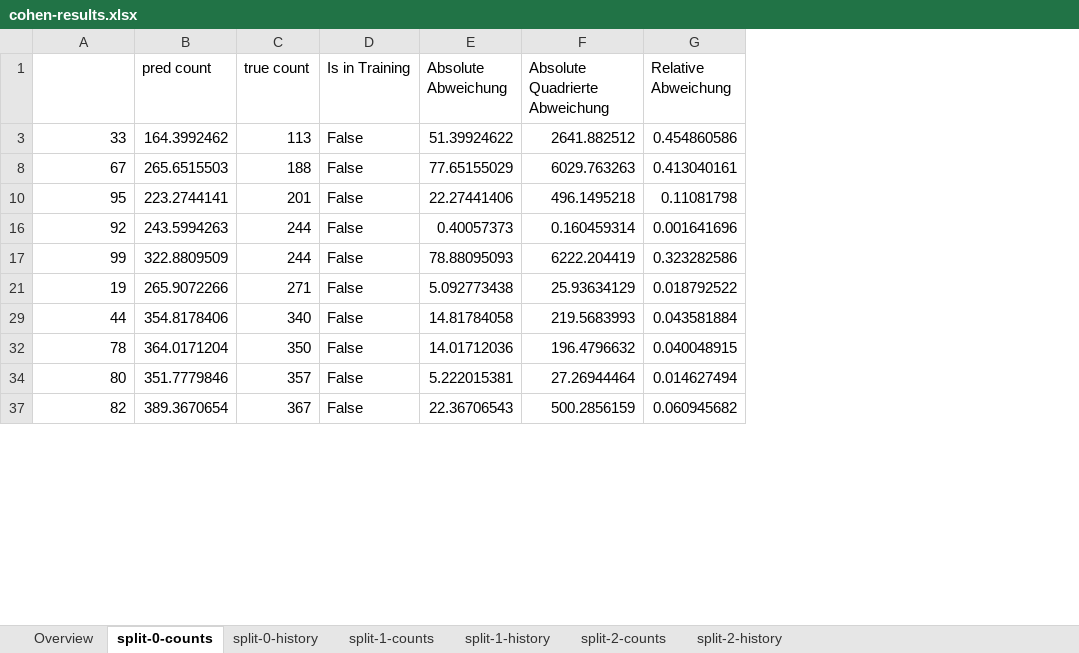
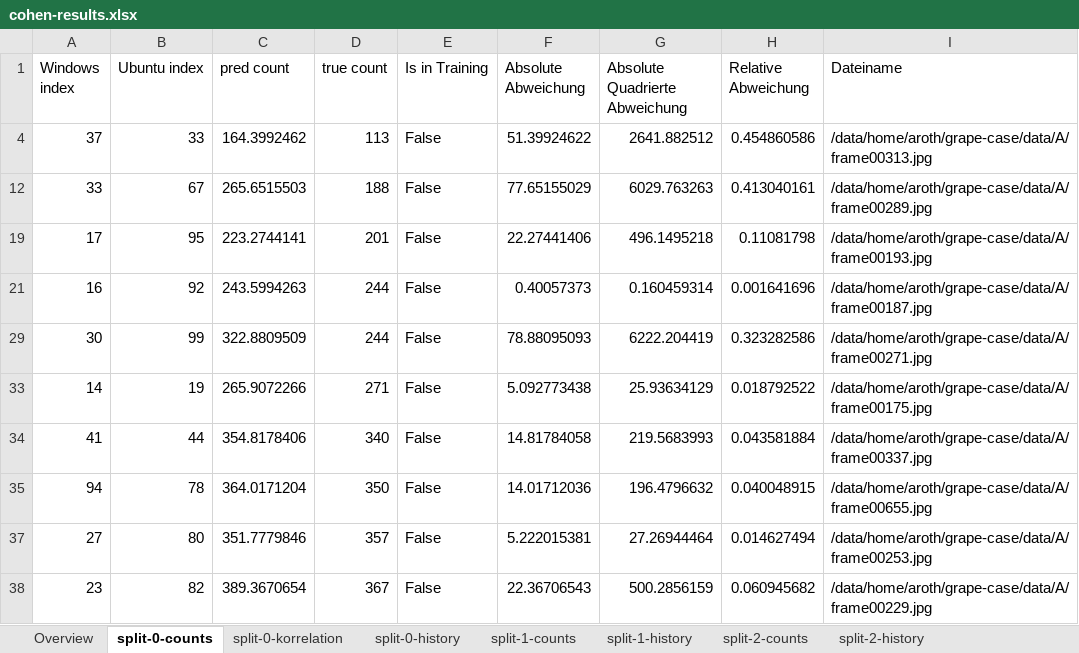
Before and after one commit to andrewgreenh/grape-case, an Excel workbook: remote-results/results/cohen/cohen-results.xlsx, sheet split-0-counts, drawn as a sheet; only a part is shown; values as stored, in another font and other column widths than the file's, no borders; charts and pictures not drawn; addresses are those after the commit; the diff names each change by its address in the sheet, - before the commit and + after, or states it on an @@ line.

```diff
--- a/remote-results/results/cohen/cohen-results.xlsx (sheet split-0-counts)
+++ b/remote-results/results/cohen/cohen-results.xlsx (sheet split-0-counts)
+sheet tab: split-0-korrelation
+column A (Windows index), rows 4-38: 37 | 33 | 17 | 16 | 30 | 14 | 41 | 94 | 27 | 23
+column I (Dateiname), rows 4-38: /data/home/aroth/grape-case/data/A/frame00313.jpg | /data/home/aroth/grape-case/data/A/frame00289.jpg | /data/home/aroth/grape-case/data/A/frame00193.jpg | /data/home/aroth/grape-case/data/A/frame00187.jpg | /data/home/aroth/grape-case/data/A/frame00271.jpg | /data/home/aroth/grape-case/data/A/frame00175.jpg | /data/home/aroth/grape-case/data/A/frame00337.jpg | /data/home/aroth/grape-case/data/A/frame00655.jpg | /data/home/aroth/grape-case/data/A/frame00253.jpg | /data/home/aroth/grape-case/data/A/frame00229.jpg
-B1: (empty)
+B1: Ubuntu index
```
Also changed, not shown: formulas that keep their value, hidden cells, charts or pictures, remote-results/results/marsden/marsden-results.xlsx, 1 other file.
